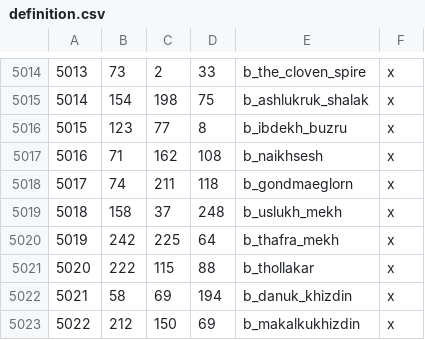
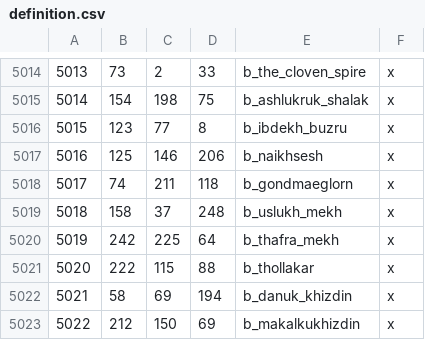
Before and after one commit to terrapass/RealmsInExile-CI-Prototype, a CSV file: LotRRealmsInExileDev/map_data/definition.csv, drawn as a sheet; only a part is shown, gaps mark what is left out.

```diff
--- a/LotRRealmsInExileDev/map_data/definition.csv
+++ b/LotRRealmsInExileDev/map_data/definition.csv
@@ -5016,3 +5016,3 @@
 5015;123;77;8;b_ibdekh_buzru;x
-5016;71;162;108;b_naikhsesh;x
+5016;125;146;206;b_naikhsesh;x
 5017;74;211;118;b_gondmaeglorn;x
```
Also changed, not shown: 6 other files.
